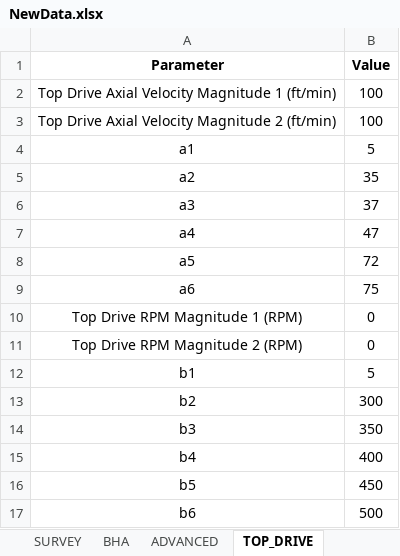
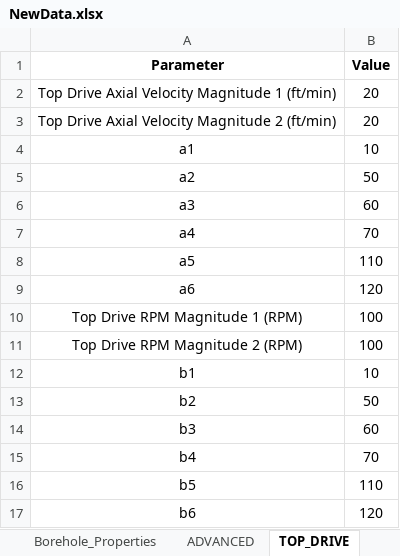
Before and after one commit to Sky370/Static-Torque-and-Drag, an Excel workbook: Input/NewData.xlsx, sheet TOP_DRIVE, drawn as a sheet; values as stored, in another font and other column widths than the file's, no borders; the diff names each change by its address in the sheet, - before the commit and + after, or states it on an @@ line.

```diff
--- a/Input/NewData.xlsx (sheet TOP_DRIVE)
+++ b/Input/NewData.xlsx (sheet TOP_DRIVE)
+sheet tab: Borehole_Properties
-B2:B3 (Value): 100
+B2:B3 (Value): 20
-B4 (Value): 5
+B4 (Value): 10
-B5 (Value): 35
+B5 (Value): 50
-B6 (Value): 37
+B6 (Value): 60
-B7 (Value): 47
+B7 (Value): 70
-B8 (Value): 72
+B8 (Value): 110
-B9 (Value): 75
+B9 (Value): 120
-B10:B11 (Value): 0
+B10:B11 (Value): 100
-B12 (Value): 5
+B12 (Value): 10
-B13 (Value): 300
+B13 (Value): 50
-B14 (Value): 350
+B14 (Value): 60
-B15 (Value): 400
+B15 (Value): 70
-B16 (Value): 450
+B16 (Value): 110
-B17 (Value): 500
+B17 (Value): 120
```
Also changed, not shown: sheet ADVANCED, sheet BHA, 11 other files.
